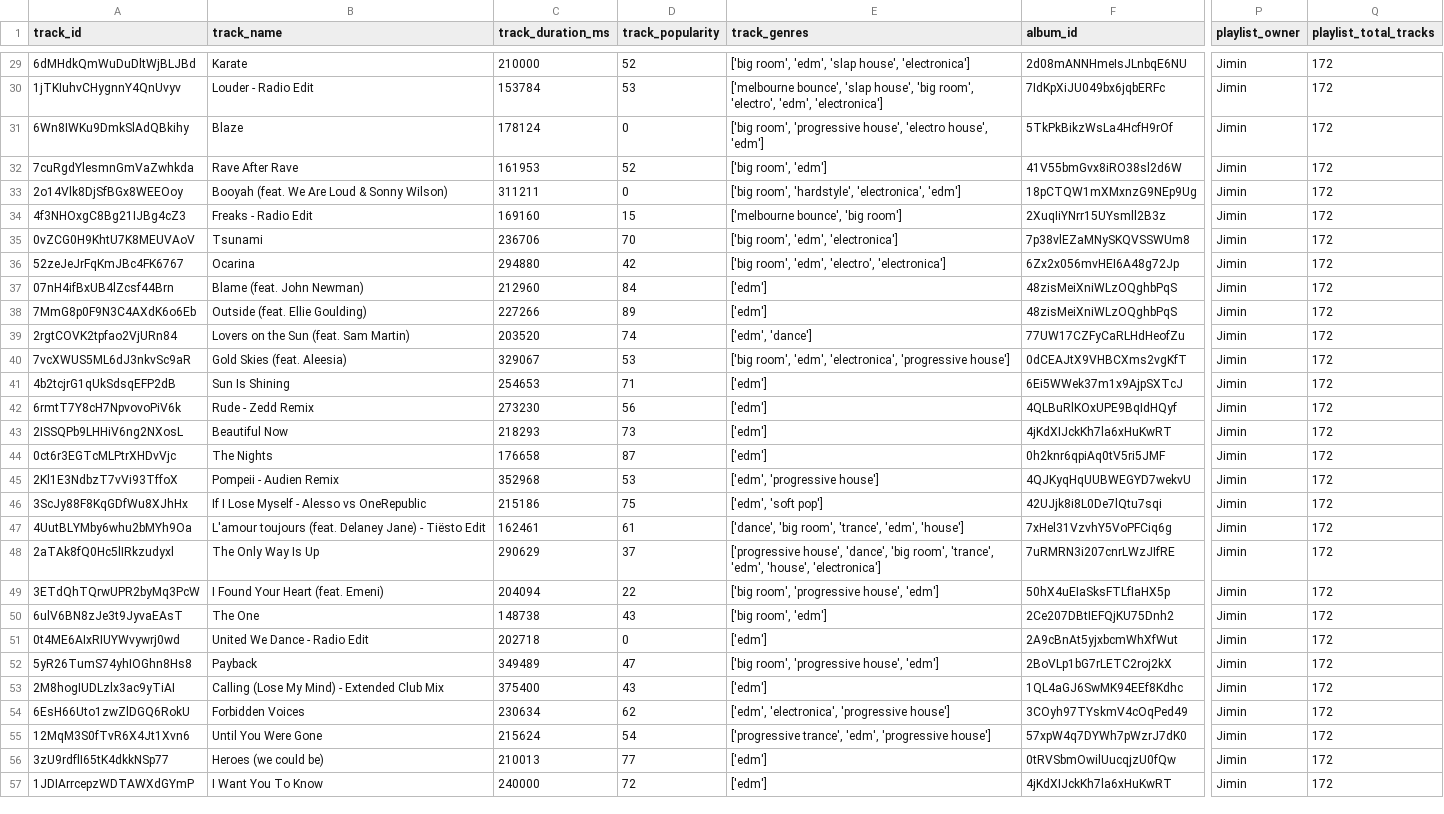
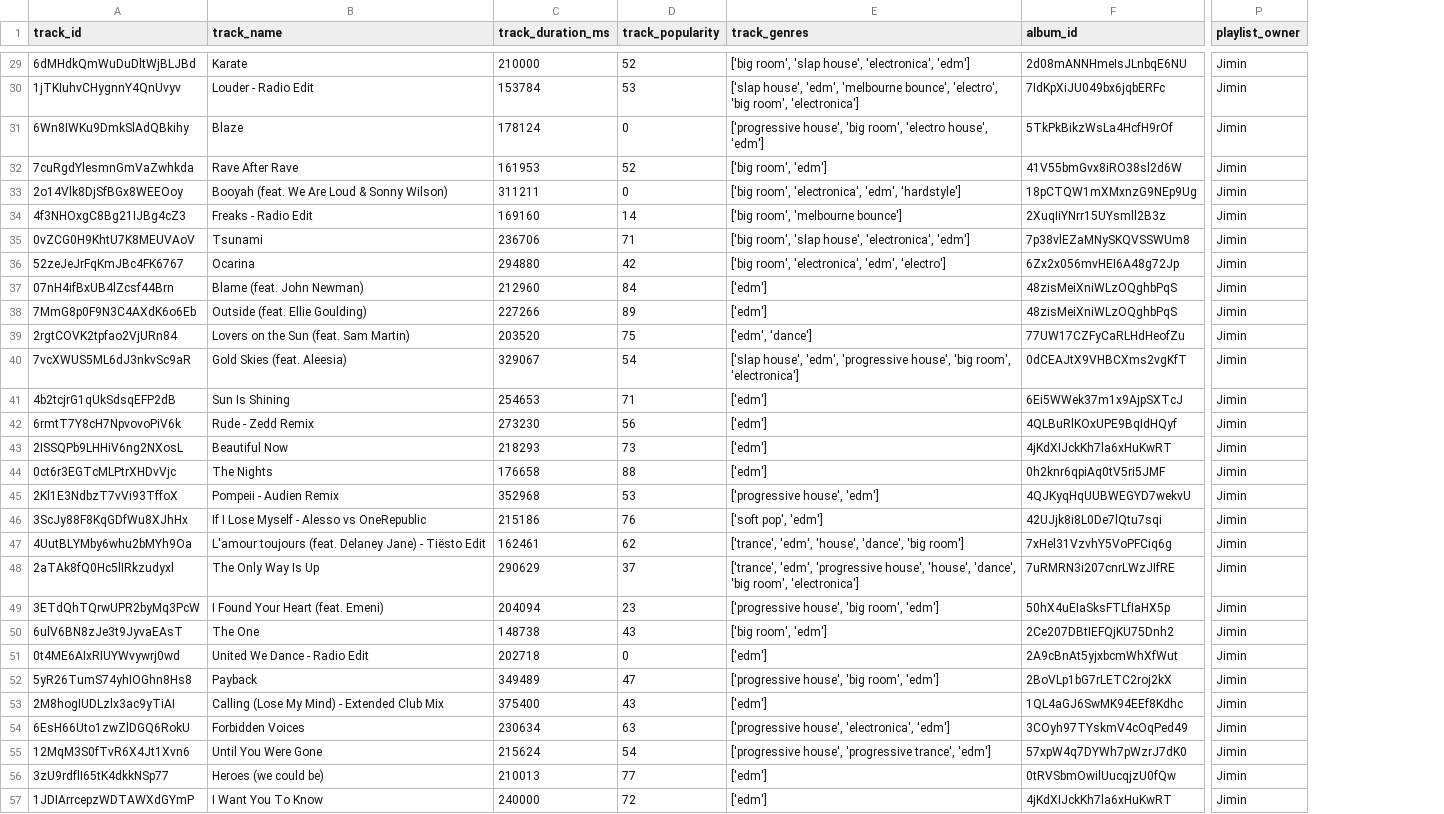
Before and after one commit to jiminRolandSong/Spotify-Playlist-Analyzer, a CSV file: playlist_analyzer/webData/67PaYmoZUrRaSXaWEIJglP_cleaned.csv, drawn as a sheet; only a part is shown, gaps mark what is left out; the diff covers the shown part only; the diff names each change by its address in the sheet, - before the commit and + after, or states it on an @@ line.

```diff
--- a/playlist_analyzer/webData/67PaYmoZUrRaSXaWEIJglP_cleaned.csv
+++ b/playlist_analyzer/webData/67PaYmoZUrRaSXaWEIJglP_cleaned.csv
-column Q (playlist_total_tracks), rows 29-57: all 172
-E29 (track_genres): ['big room', 'edm', 'slap house', 'electronica']
+E29 (track_genres): ['big room', 'slap house', 'electronica', 'edm']
-E30 (track_genres): ['melbourne bounce', 'slap house', 'big room', 'electro', 'edm', 'electronica']
+E30 (track_genres): ['slap house', 'edm', 'melbourne bounce', 'electro', 'big room', 'electronica']
-E31 (track_genres): ['big room', 'progressive house', 'electro house',…
+E31 (track_genres): ['progressive house', 'big room', 'electro house',…
-E33 (track_genres): ['big room', 'hardstyle', 'electronica', 'edm']
+E33 (track_genres): ['big room', 'electronica', 'edm', 'hardstyle']
-D34 (track_popularity): 15
+D34 (track_popularity): 14
-E34 (track_genres): ['melbourne bounce', 'big room']
+E34 (track_genres): ['big room', 'melbourne bounce']
-D35 (track_popularity): 70
+D35 (track_popularity): 71
-E35 (track_genres): ['big room', 'edm', 'electronica']
+E35 (track_genres): ['big room', 'slap house', 'electronica', 'edm']
-E36 (track_genres): ['big room', 'edm', 'electro', 'electronica']
+E36 (track_genres): ['big room', 'electronica', 'edm', 'electro']
-D39 (track_popularity): 74
+D39 (track_popularity): 75
-D40 (track_popularity): 53
+D40 (track_popularity): 54
-E40 (track_genres): ['big room', 'edm', 'electronica', 'progressive house']
+E40 (track_genres): ['slap house', 'edm', 'progressive house', 'big room', 'electronica']
-D44 (track_popularity): 87
+D44 (track_popularity): 88
-E45 (track_genres): ['edm', 'progressive house']
+E45 (track_genres): ['progressive house', 'edm']
-D46 (track_popularity): 75
+D46 (track_popularity): 76
-E46 (track_genres): ['edm', 'soft pop']
+E46 (track_genres): ['soft pop', 'edm']
-D47 (track_popularity): 61
+D47 (track_popularity): 62
-E47 (track_genres): ['dance', 'big room', 'trance', 'edm', 'house']
+E47 (track_genres): ['trance', 'edm', 'house', 'dance', 'big room']
-E48 (track_genres): ['progressive house', 'dance', 'big room', 'trance', 'edm', 'house', 'electronica']
+E48 (track_genres): ['trance', 'edm', 'progressive house', 'house', 'dance', 'big room', 'electronica']
-D49 (track_popularity): 22
+D49 (track_popularity): 23
-E49 (track_genres): ['big room', 'progressive house', 'edm']
+E49 (track_genres): ['progressive house', 'big room', 'edm']
-E52 (track_genres): ['big room', 'progressive house', 'edm']
+E52 (track_genres): ['progressive house', 'big room', 'edm']
-D54 (track_popularity): 62
+D54 (track_popularity): 63
-E54 (track_genres): ['edm', 'electronica', 'progressive house']
+E54 (track_genres): ['progressive house', 'electronica', 'edm']
-E55 (track_genres): ['progressive trance', 'edm', 'progressive house']
+E55 (track_genres): ['progressive house', 'progressive trance', 'edm']
```
Also changed, not shown: 132 edited cells elsewhere in this file, playlist_analyzer/webData/7vhaamErffNetyvUgueBs3_cleaned.csv, 5 other files.
